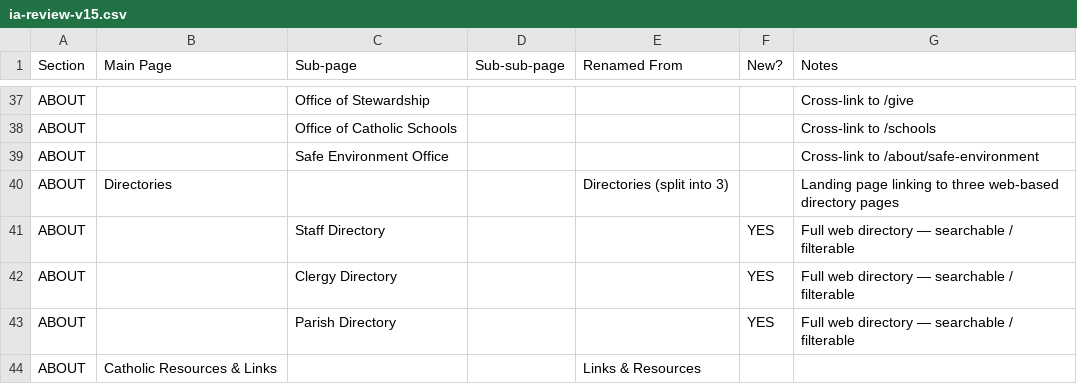
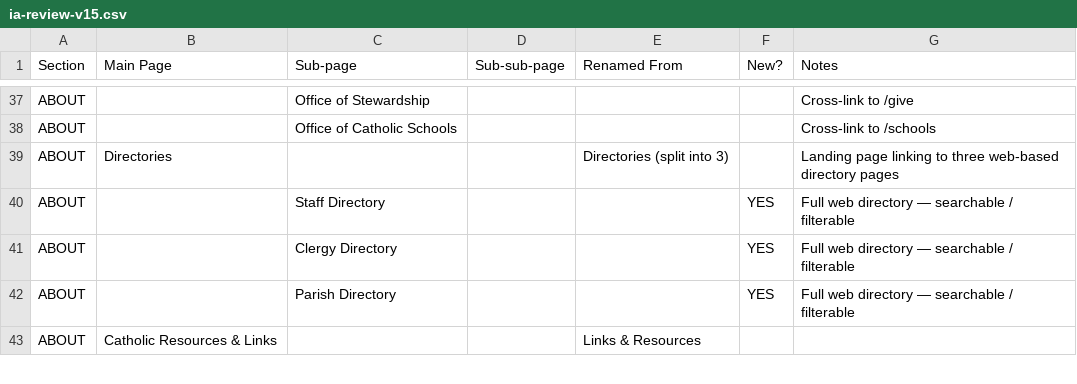
Before and after one commit to Redstitch/EVV-DIO, a CSV file: project-documents/ia-review-v15.csv, drawn as a sheet; only a part is shown, gaps mark what is left out.

```diff
--- a/project-documents/ia-review-v15.csv
+++ b/project-documents/ia-review-v15.csv
@@ -38,3 +38,2 @@ ABOUT,,Office of Stewardship,,,,Cross-link to /give
 ABOUT,,Office of Catholic Schools,,,,Cross-link to /schools
-ABOUT,,Safe Environment Office,,,,Cross-link to /about/safe-environment
 ABOUT,Directories,,,Directories (split into 3),,Landing page linking to three web-based directory pages
```
Also changed, not shown: 3 other files.
